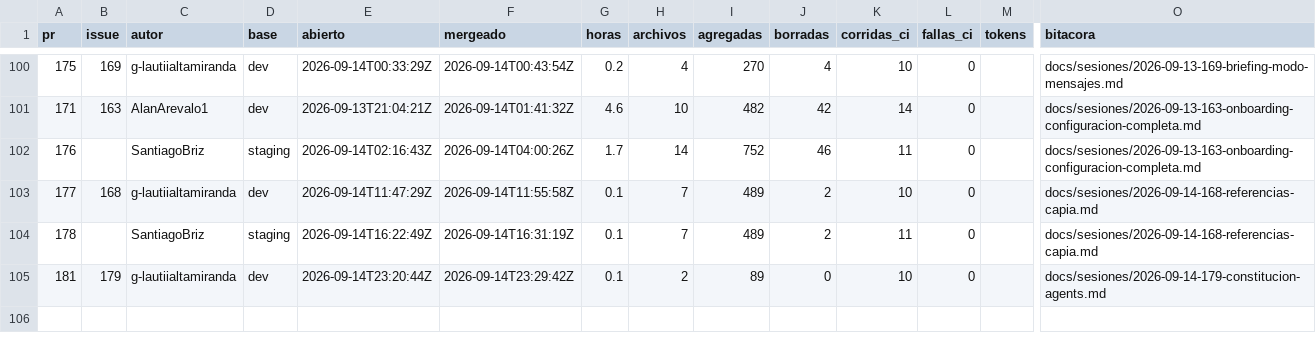
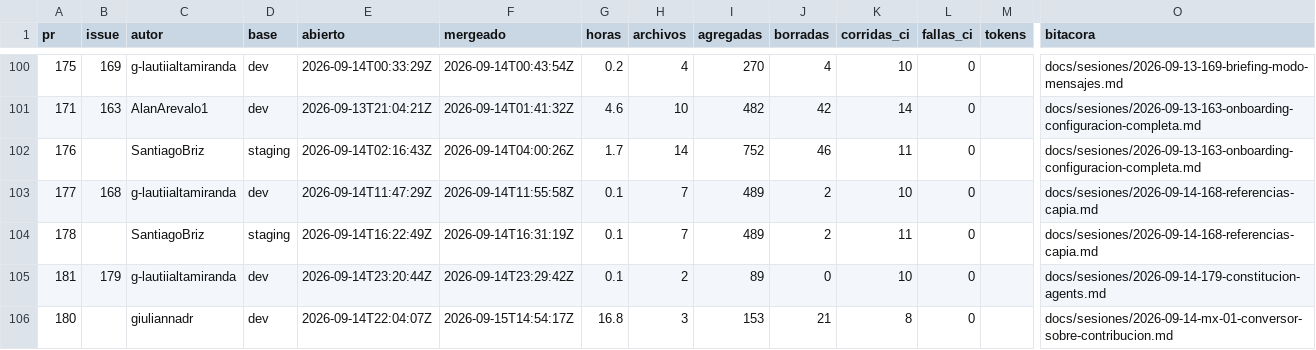
Before and after one commit to Coste-AR/CosteAR-frontend, a CSV file: docs/metricas/prs.csv, drawn as a sheet; only a part is shown, gaps mark what is left out; rows hold the shown columns only; the diff names each change by its address in the sheet, - before the commit and + after, or states it on an @@ line.

```diff
--- a/docs/metricas/prs.csv
+++ b/docs/metricas/prs.csv
+row 106: 180 |  | giuliannadr | dev | 2026-09-14T22:04:07Z | 2026-09-15T14:54:17Z | 16.8 | 3 | 153 | 21 | 8 | 0 |  | docs/sesiones/2026-09-14-mx-01-conversor-sobre-contribucion.md
```
